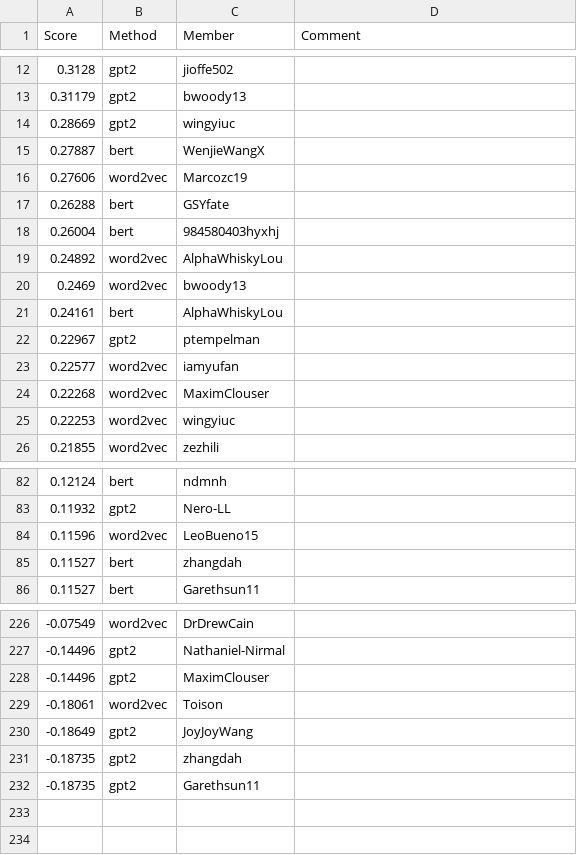
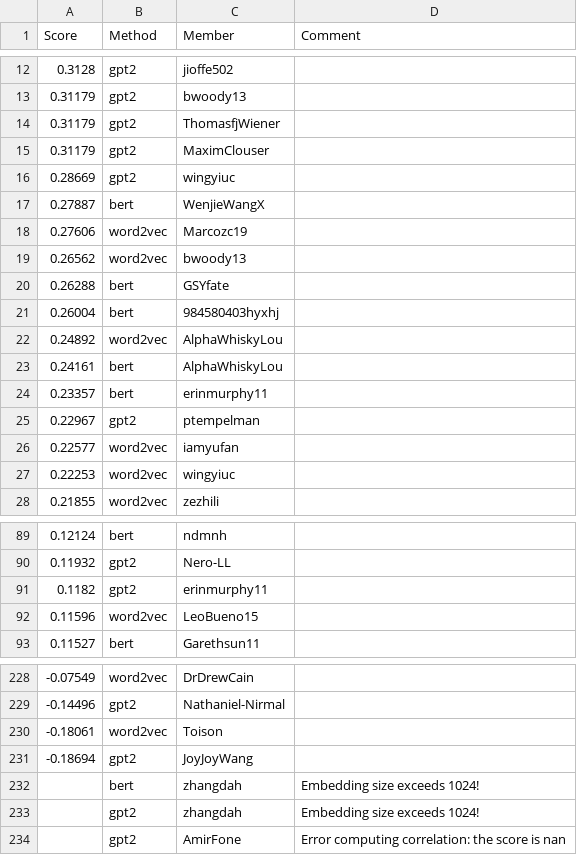
Before and after one commit to cornell-cs5740-sp24/leaderboards, a CSV file: a3/leaderboard_isol.csv, drawn as a sheet; only a part is shown, gaps mark what is left out; the diff covers the shown part only.

Commit message:
Leaderboard Update

```diff
--- a/a3/leaderboard_isol.csv
+++ b/a3/leaderboard_isol.csv
@@ -13,2 +13,4 @@ Score,Method,Member,Comment
 0.31179,gpt2,bwoody13,
+0.31179,gpt2,ThomasfjWiener,
+0.31179,gpt2,MaximClouser,
 0.28669,gpt2,wingyiuc,
@@ -16,2 +18,3 @@ Score,Method,Member,Comment
 0.27606,word2vec,Marcozc19,
+0.26562,word2vec,bwoody13,
 0.26288,bert,GSYfate,
@@ -19,7 +22,6 @@ Score,Method,Member,Comment
 0.24892,word2vec,AlphaWhiskyLou,
-0.2469,word2vec,bwoody13,
 0.24161,bert,AlphaWhiskyLou,
+0.23357,bert,erinmurphy11,
 0.22967,gpt2,ptempelman,
 0.22577,word2vec,iamyufan,
-0.22268,word2vec,MaximClouser,
 0.22253,word2vec,wingyiuc,
@@ -83,4 +90,4 @@ Score,Method,Member,Comment
 0.11932,gpt2,Nero-LL,
+0.1182,gpt2,erinmurphy11,
 0.11596,word2vec,LeoBueno15,
-0.11527,bert,zhangdah,
 0.11527,bert,Garethsun11,
@@ -227,6 +229,6 @@ Score,Method,Member,Comment
 -0.14496,gpt2,Nathaniel-Nirmal,
--0.14496,gpt2,MaximClouser,
 -0.18061,word2vec,Toison,
--0.18649,gpt2,JoyJoyWang,
--0.18735,gpt2,zhangdah,
--0.18735,gpt2,Garethsun11,
+-0.18694,gpt2,JoyJoyWang,
+,bert,zhangdah,Embedding size exceeds 1024!
+,gpt2,zhangdah,Embedding size exceeds 1024!
+,gpt2,AmirFone,Error computing correlation: the score is nan
```
Also changed, not shown: 12 added rows, 12 removed rows and 1 edited cell elsewhere in this file.
